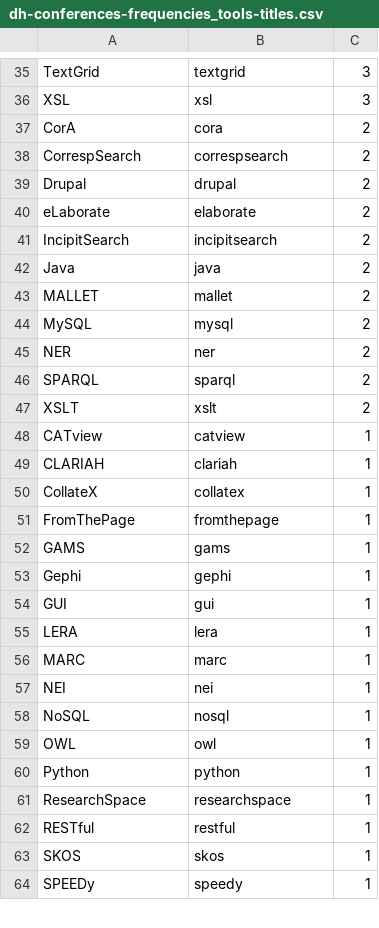
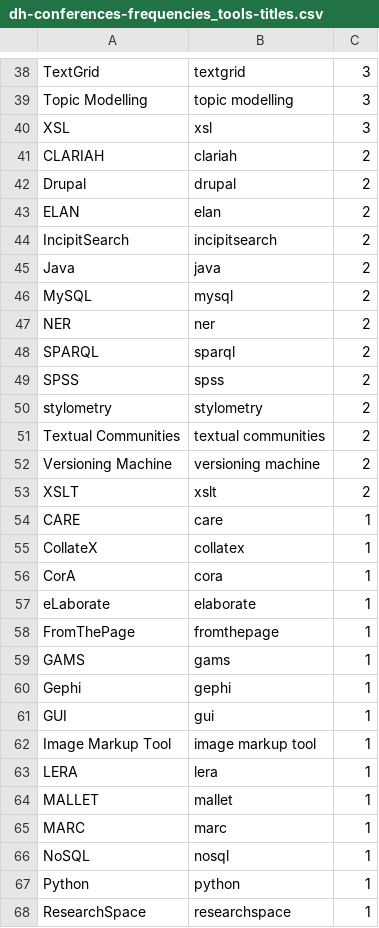
Before and after one commit to FuReSH/tool-usage_digital-humanities, a CSV file: data/dh-conferences/dh-conferences-frequencies_tools-titles.csv, drawn as a sheet; only a part is shown, gaps mark what is left out; the shorter side is filled out with more unchanged rows; removed rows and columns are numbered as before the commit, all else as after; the diff covers the shown part only; the diff names each change by its address in the sheet, - before the commit and + after, or states it on an @@ line.

```diff
--- a/data/dh-conferences/dh-conferences-frequencies_tools-titles.csv
+++ b/data/dh-conferences/dh-conferences-frequencies_tools-titles.csv
+row 39: Topic Modelling | topic modelling | 3
-row 37: CorA | cora | 2
-row 38: CorrespSearch | correspsearch | 2
+row 41: CLARIAH | clariah | 2
-row 40: eLaborate | elaborate | 2
+row 43: ELAN | elan | 2
-row 43: MALLET | mallet | 2
+row 49: SPSS | spss | 2
+row 50: stylometry | stylometry | 2
+row 51: Textual Communities | textual communities | 2
+row 52: Versioning Machine | versioning machine | 2
-row 48: CATview | catview | 1
-row 49: CLARIAH | clariah | 1
+row 54: CARE | care | 1
+row 56: CorA | cora | 1
+row 57: eLaborate | elaborate | 1
+row 62: Image Markup Tool | image markup tool | 1
+row 64: MALLET | mallet | 1
-row 57: NEI | nei | 1
-row 59: OWL | owl | 1
```
Also changed, not shown: 17 added rows, 21 removed rows and 9 edited cells elsewhere in this file, data/dh-conferences/dh-conferences-frequencies_concepts-abstracts.csv, data/dh-conferences/dh-conferences-frequencies_tools-abstracts.csv, 9 other files.
